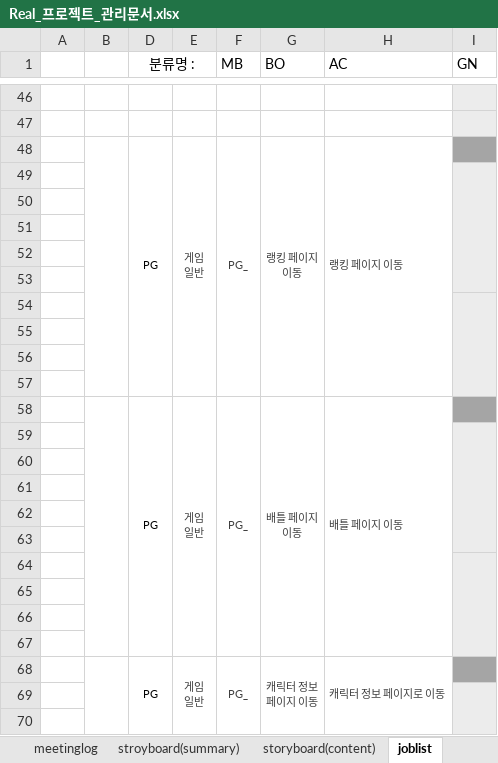
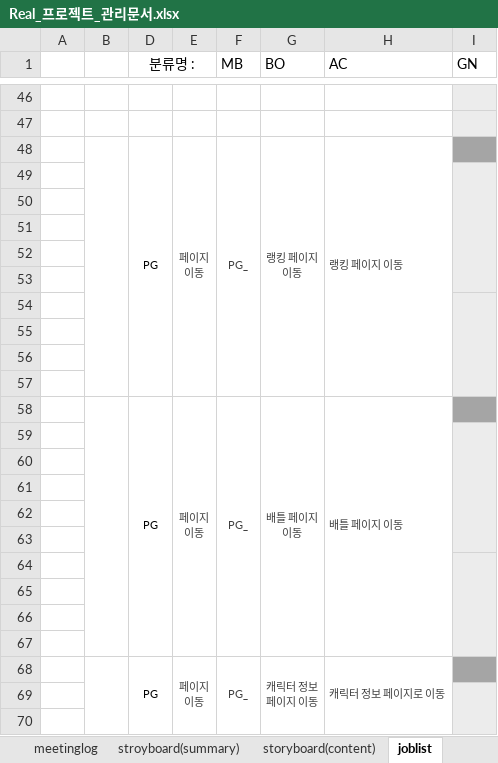
Before and after one commit to rauohon/activityRPG, an Excel workbook: readMe/Real_프로젝트_관리문서.xlsx, sheet joblist, drawn as a sheet; only a part is shown, gaps mark what is left out; values as stored, in another font and other column widths than the file's, no borders; conditional formats not drawn; ↵ is a line break in a cell; the diff covers the shown part only; the diff names each change by its address in the sheet, - before the commit and + after, or states it on an @@ line.

```diff
--- a/readMe/Real_프로젝트_관리문서.xlsx (sheet joblist)
+++ b/readMe/Real_프로젝트_관리문서.xlsx (sheet joblist)
-E48: 게임 ↵ 일반
+E48: 페이지 ↵ 이동
-E58: 게임 ↵ 일반
+E58: 페이지 ↵ 이동
-E68: 게임 ↵ 일반
+E68: 페이지 ↵ 이동
```
Also changed, not shown: 6 edited cells elsewhere in this sheet.
